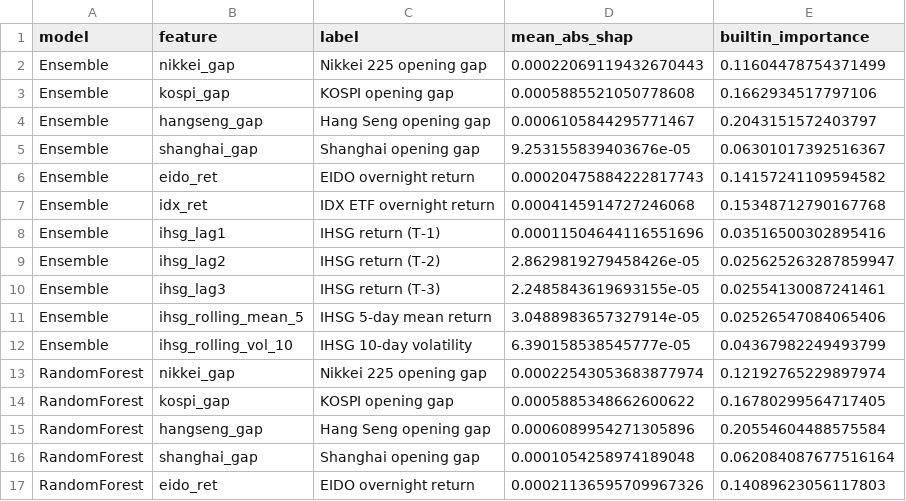
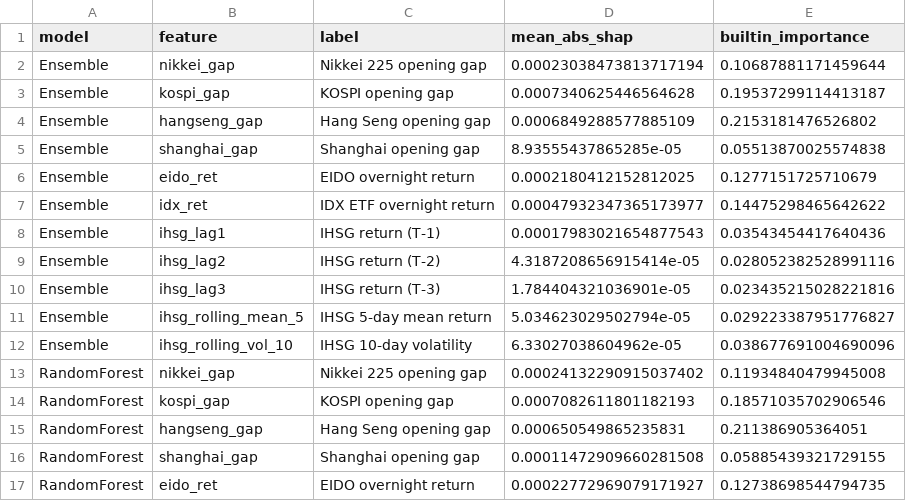
Before and after one commit to rezqeyyy/ihsg-backend, a CSV file: artifacts/reports/feature_importance.csv, drawn as a sheet; only a part is shown; the diff covers the shown part only.

```diff
--- a/artifacts/reports/feature_importance.csv
+++ b/artifacts/reports/feature_importance.csv
@@ -1,17 +1,17 @@
 model,feature,label,mean_abs_shap,builtin_importance
-Ensemble,nikkei_gap,Nikkei 225 opening gap,0.00022069119432670443,0.11604478754371499
-Ensemble,kospi_gap,KOSPI opening gap,0.0005885521050778608,0.1662934517797106
-Ensemble,hangseng_gap,Hang Seng opening gap,0.0006105844295771467,0.2043151572403797
-Ensemble,shanghai_gap,Shanghai opening gap,9.253155839403676e-05,0.06301017392516367
-Ensemble,eido_ret,EIDO overnight return,0.00020475884222817743,0.14157241109594582
-Ensemble,idx_ret,IDX ETF overnight return,0.0004145914727246068,0.15348712790167768
-Ensemble,ihsg_lag1,IHSG return (T-1),0.00011504644116551696,0.03516500302895416
-Ensemble,ihsg_lag2,IHSG return (T-2),2.8629819279458426e-05,0.025625263287859947
-Ensemble,ihsg_lag3,IHSG return (T-3),2.2485843619693155e-05,0.02554130087241461
-Ensemble,ihsg_rolling_mean_5,IHSG 5-day mean return,3.0488983657327914e-05,0.02526547084065406
-Ensemble,ihsg_rolling_vol_10,IHSG 10-day volatility,6.390158538545777e-05,0.04367982249493799
-RandomForest,nikkei_gap,Nikkei 225 opening gap,0.00022543053683877974,0.12192765229897974
-RandomForest,kospi_gap,KOSPI opening gap,0.0005885348662600622,0.16780299564717405
-RandomForest,hangseng_gap,Hang Seng opening gap,0.0006089954271305896,0.20554604488575584
-RandomForest,shanghai_gap,Shanghai opening gap,0.0001054258974189048,0.062084087677516164
-RandomForest,eido_ret,EIDO overnight return,0.00021136595709967326,0.14089623056117803
+Ensemble,nikkei_gap,Nikkei 225 opening gap,0.00023038473813717194,0.10687881171459644
+Ensemble,kospi_gap,KOSPI opening gap,0.0007340625446564628,0.19537299114413187
+Ensemble,hangseng_gap,Hang Seng opening gap,0.0006849288577885109,0.2153181476526802
+Ensemble,shanghai_gap,Shanghai opening gap,8.93555437865285e-05,0.05513870025574838
+Ensemble,eido_ret,EIDO overnight return,0.0002180412152812025,0.1277151725710679
+Ensemble,idx_ret,IDX ETF overnight return,0.00047932347365173977,0.14475298465642622
+Ensemble,ihsg_lag1,IHSG return (T-1),0.00017983021654877543,0.03543454417640436
+Ensemble,ihsg_lag2,IHSG return (T-2),4.3187208656915414e-05,0.028052382528991116
+Ensemble,ihsg_lag3,IHSG return (T-3),1.784404321036901e-05,0.023435215028221816
+Ensemble,ihsg_rolling_mean_5,IHSG 5-day mean return,5.034623029502794e-05,0.029223387951776827
+Ensemble,ihsg_rolling_vol_10,IHSG 10-day volatility,6.33027038604962e-05,0.038677691004690096
+RandomForest,nikkei_gap,Nikkei 225 opening gap,0.00024132290915037402,0.11934840479945008
+RandomForest,kospi_gap,KOSPI opening gap,0.0007082611801182193,0.18571035702906546
+RandomForest,hangseng_gap,Hang Seng opening gap,0.000650549865235831,0.211386905364051
+RandomForest,shanghai_gap,Shanghai opening gap,0.00011472909660281508,0.05885439321729155
+RandomForest,eido_ret,EIDO overnight return,0.00022772969079171927,0.12738698544794735
```
Also changed, not shown: 34 edited cells elsewhere in this file, artifacts/reports/audit_summary.csv, artifacts/reports/diebold_mariano.csv, 36 other files.
